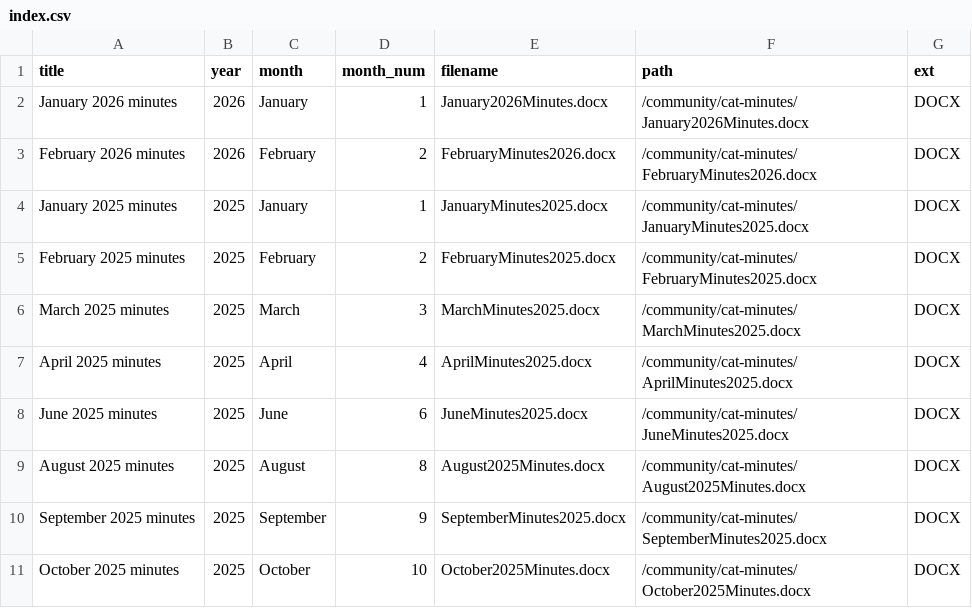
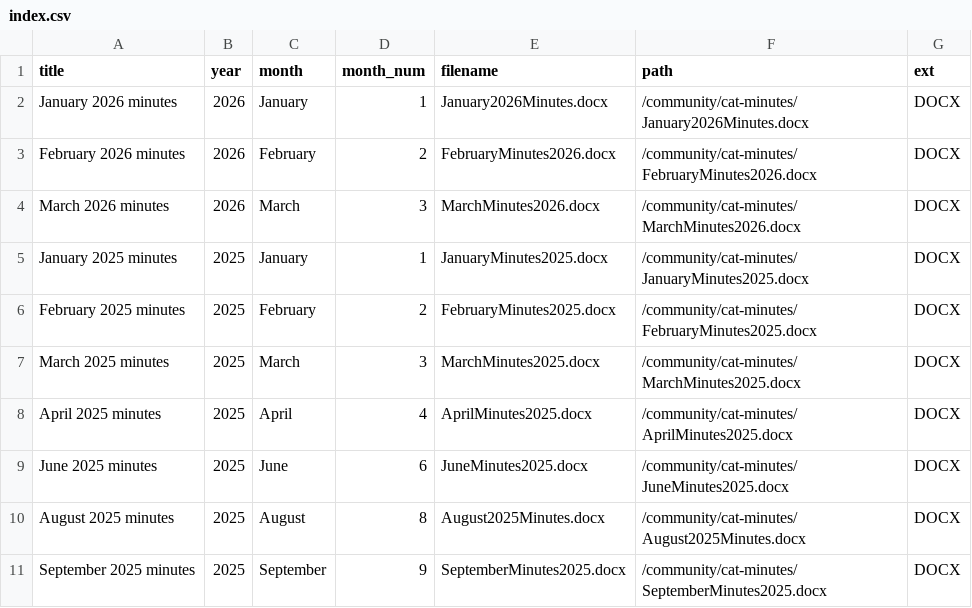
Before and after one commit to qjnbly-ui/blyoregon.org, a CSV file: community/cat-minutes/index.csv, drawn as a sheet; only a part is shown; the shorter side is filled out with more unchanged rows; the diff names each change by its address in the sheet, - before the commit and + after, or states it on an @@ line.

Commit message:
Add March 2026 CAT minutes

```diff
--- a/community/cat-minutes/index.csv
+++ b/community/cat-minutes/index.csv
+row 4: March 2026 minutes | 2026 | March | 3 | MarchMinutes2026.docx | /community/cat-minutes/MarchMinutes2026.docx | DOCX
```
Also changed, not shown: 4 other files.
